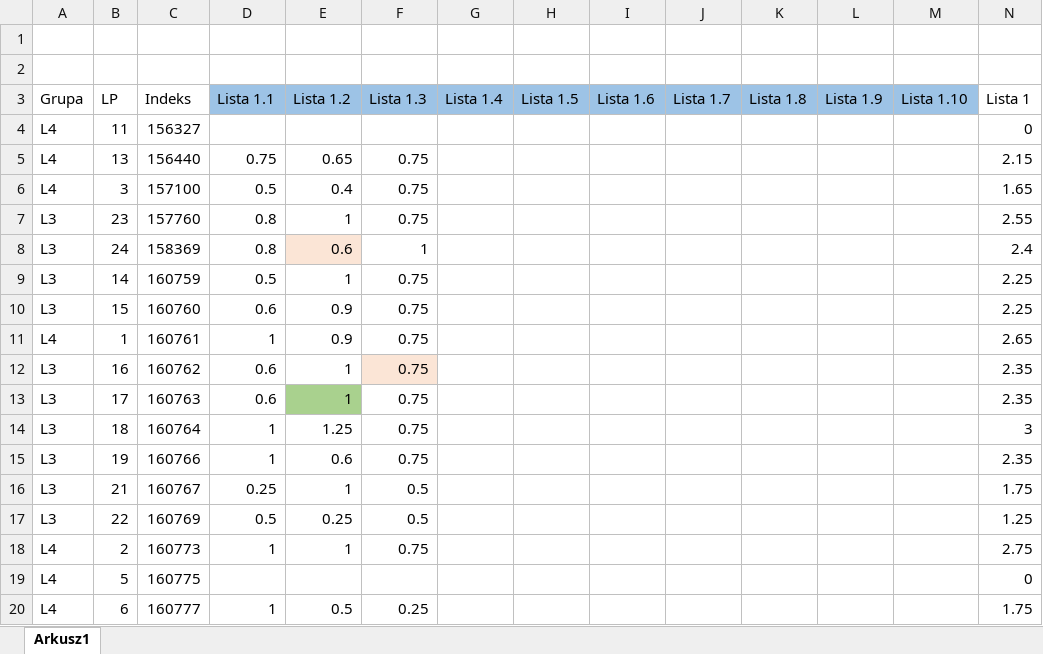
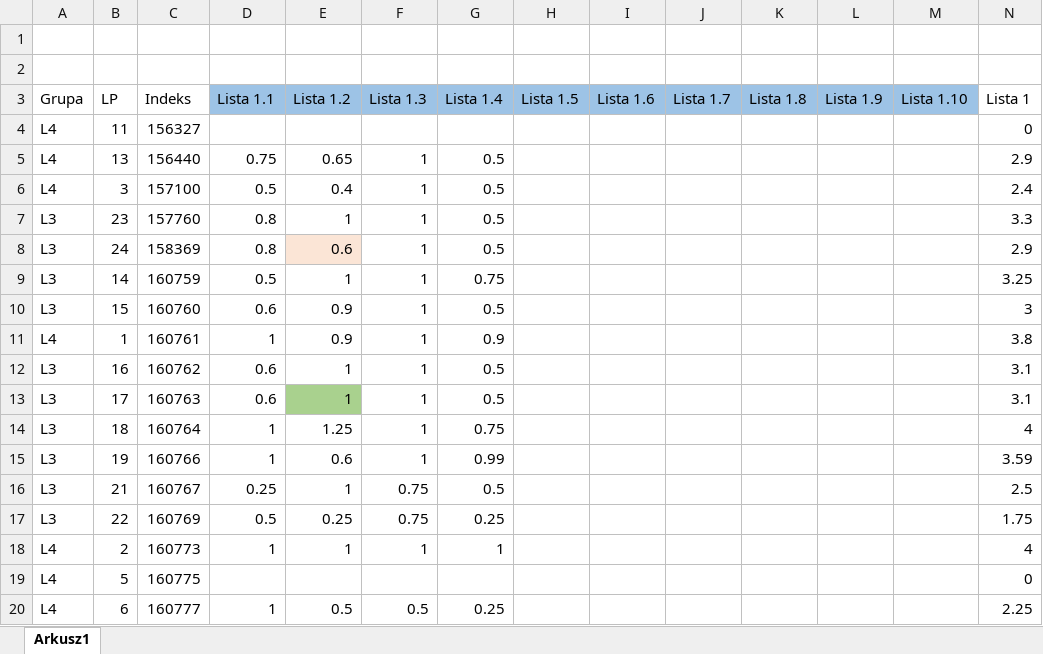
Before and after one commit to mpenarprz/BazyDanychI4, an Excel workbook: Laboratorium/Wyniki.xlsx, sheet Arkusz1, drawn as a sheet; only a part is shown; values as stored, in another font and other column widths than the file's, no borders; table styles not drawn; the diff covers the shown part only; the diff names each change by its address in the sheet, - before the commit and + after, or states it on an @@ line.

```diff
--- a/Laboratorium/Wyniki.xlsx (sheet Arkusz1)
+++ b/Laboratorium/Wyniki.xlsx (sheet Arkusz1)
-F5:F7 (Lista 1.3): 0.75
+F5:F7 (Lista 1.3): 1
-G5:G8 (Lista 1.4): (empty)
+G5:G8 (Lista 1.4): 0.5
-N5 (Lista 1): 2.15
+N5 (Lista 1): 2.9
-N6 (Lista 1): 1.65
+N6 (Lista 1): 2.4
-N7 (Lista 1): 2.55
+N7 (Lista 1): 3.3
-N8 (Lista 1): 2.4
+N8 (Lista 1): 2.9
-F9:F15 (Lista 1.3): 0.75
+F9:F15 (Lista 1.3): 1
-G9 (Lista 1.4): (empty)
+G9 (Lista 1.4): 0.75
-N9 (Lista 1): 2.25
+N9 (Lista 1): 3.25
-G10 (Lista 1.4): (empty)
+G10 (Lista 1.4): 0.5
-N10 (Lista 1): 2.25
+N10 (Lista 1): 3
-G11 (Lista 1.4): (empty)
+G11 (Lista 1.4): 0.9
-N11 (Lista 1): 2.65
+N11 (Lista 1): 3.8
-F12 fill: #FBE5D6
+F12 fill: none
-G12:G13 (Lista 1.4): (empty)
+G12:G13 (Lista 1.4): 0.5
-N12:N13 (Lista 1): 2.35
+N12:N13 (Lista 1): 3.1
-G14 (Lista 1.4): (empty)
+G14 (Lista 1.4): 0.75
-N14 (Lista 1): 3
+N14 (Lista 1): 4
-G15 (Lista 1.4): (empty)
+G15 (Lista 1.4): 0.99
-N15 (Lista 1): 2.35
+N15 (Lista 1): 3.59
-F16:F17 (Lista 1.3): 0.5
+F16:F17 (Lista 1.3): 0.75
-G16 (Lista 1.4): (empty)
+G16 (Lista 1.4): 0.5
-N16 (Lista 1): 1.75
+N16 (Lista 1): 2.5
-G17 (Lista 1.4): (empty)
+G17 (Lista 1.4): 0.25
-N17 (Lista 1): 1.25
+N17 (Lista 1): 1.75
-F18 (Lista 1.3): 0.75
+F18 (Lista 1.3): 1
-G18 (Lista 1.4): (empty)
+G18 (Lista 1.4): 1
-N18 (Lista 1): 2.75
+N18 (Lista 1): 4
-F20 (Lista 1.3): 0.25
+F20 (Lista 1.3): 0.5
-G20 (Lista 1.4): (empty)
+G20 (Lista 1.4): 0.25
-N20 (Lista 1): 1.75
+N20 (Lista 1): 2.25
```
Also changed, not shown: 32 edited cells and cell formats elsewhere in this sheet, 1 other file.
